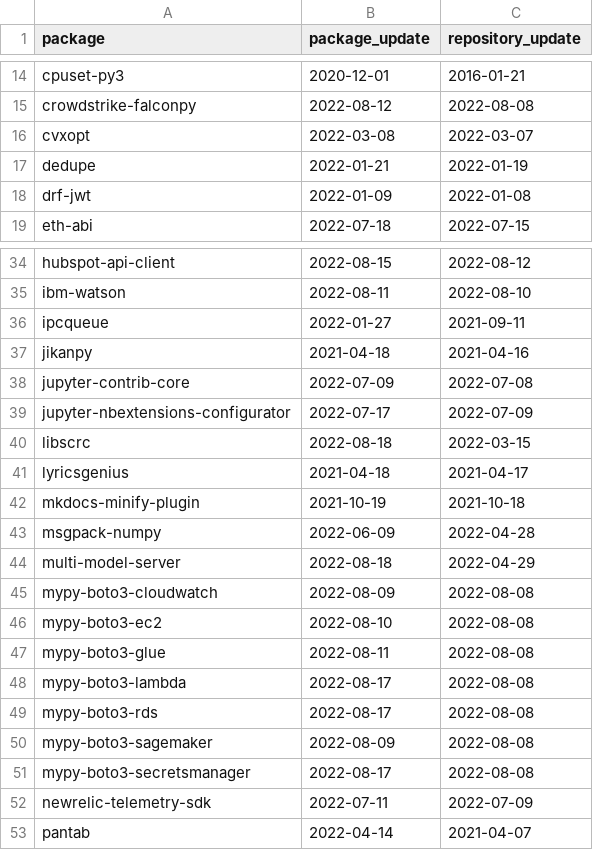
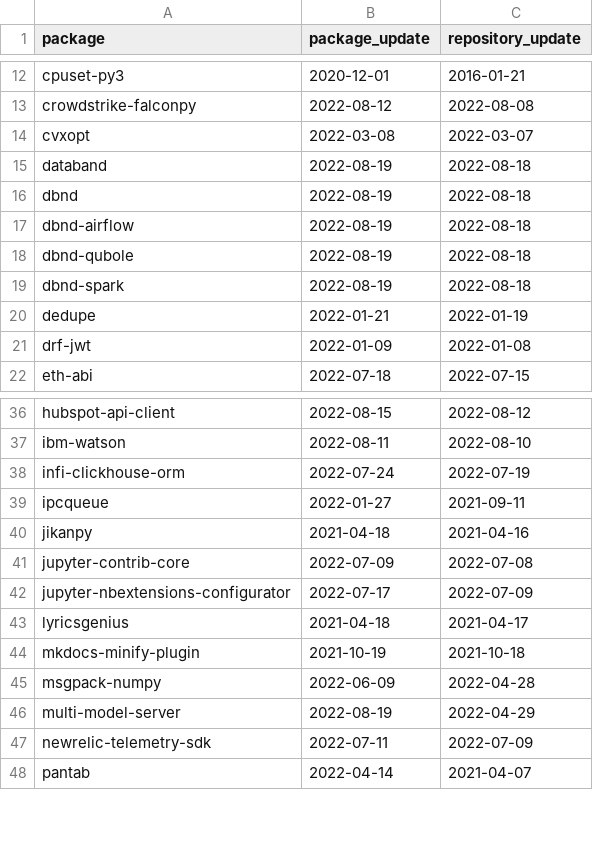
Before and after one commit to trickest/packages, a CSV file: pypi/suspicious_updates.csv, drawn as a sheet; only a part is shown, gaps mark what is left out; the diff covers the shown part only.

```diff
--- a/pypi/suspicious_updates.csv
+++ b/pypi/suspicious_updates.csv
@@ -16,2 +14,7 @@ crowdstrike-falconpy,2022-08-12,2022-08-08
 cvxopt,2022-03-08,2022-03-07
+databand,2022-08-19,2022-08-18
+dbnd,2022-08-19,2022-08-18
+dbnd-airflow,2022-08-19,2022-08-18
+dbnd-qubole,2022-08-19,2022-08-18
+dbnd-spark,2022-08-19,2022-08-18
 dedupe,2022-01-21,2022-01-19
@@ -35,2 +37,3 @@ hubspot-api-client,2022-08-15,2022-08-12
 ibm-watson,2022-08-11,2022-08-10
+infi-clickhouse-orm,2022-07-24,2022-07-19
 ipcqueue,2022-01-27,2021-09-11
@@ -39,3 +42,2 @@ jupyter-contrib-core,2022-07-09,2022-07-08
 jupyter-nbextensions-configurator,2022-07-17,2022-07-09
-libscrc,2022-08-18,2022-03-15
 lyricsgenius,2021-04-18,2021-04-17
@@ -43,10 +45,3 @@ mkdocs-minify-plugin,2021-10-19,2021-10-18
 msgpack-numpy,2022-06-09,2022-04-28
-multi-model-server,2022-08-18,2022-04-29
-mypy-boto3-cloudwatch,2022-08-09,2022-08-08
-mypy-boto3-ec2,2022-08-10,2022-08-08
-mypy-boto3-glue,2022-08-11,2022-08-08
-mypy-boto3-lambda,2022-08-17,2022-08-08
-mypy-boto3-rds,2022-08-17,2022-08-08
-mypy-boto3-sagemaker,2022-08-09,2022-08-08
-mypy-boto3-secretsmanager,2022-08-17,2022-08-08
+multi-model-server,2022-08-19,2022-04-29
 newrelic-telemetry-sdk,2022-07-11,2022-07-09
```
Also changed, not shown: 1 added row, 3 removed rows and 2 edited cells elsewhere in this file, pypi/broken_urls.csv, 3 other files.
